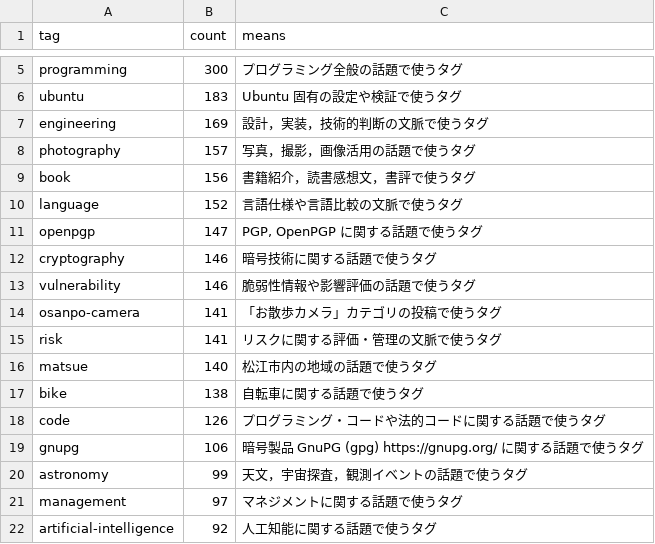
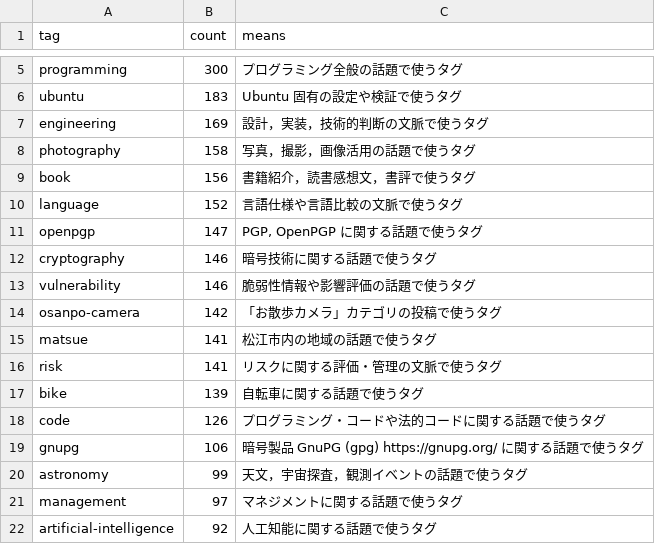
Before and after one commit to spiegel-im-spiegel/github-pages-env, a CSV file: .github/workflows/tagslist.csv, drawn as a sheet; only a part is shown, gaps mark what is left out.

```diff
--- a/.github/workflows/tagslist.csv
+++ b/.github/workflows/tagslist.csv
@@ -7,3 +7,3 @@ tag,count,means
 "engineering",169,"設計，実装，技術的判断の文脈で使うタグ"
-"photography",157,"写真，撮影，画像活用の話題で使うタグ"
+"photography",158,"写真，撮影，画像活用の話題で使うタグ"
 "book",156,"書籍紹介，読書感想文，書評で使うタグ"
@@ -13,6 +13,6 @@ tag,count,means
 "vulnerability",146,"脆弱性情報や影響評価の話題で使うタグ"
-"osanpo-camera",141,"「お散歩カメラ」カテゴリの投稿で使うタグ"
+"osanpo-camera",142,"「お散歩カメラ」カテゴリの投稿で使うタグ"
+"matsue",141,"松江市内の地域の話題で使うタグ"
 "risk",141,"リスクに関する評価・管理の文脈で使うタグ"
-"matsue",140,"松江市内の地域の話題で使うタグ"
-"bike",138,"自転車に関する話題で使うタグ"
+"bike",139,"自転車に関する話題で使うタグ"
 "code",126,"プログラミング・コードや法的コードに関する話題で使うタグ"
```
